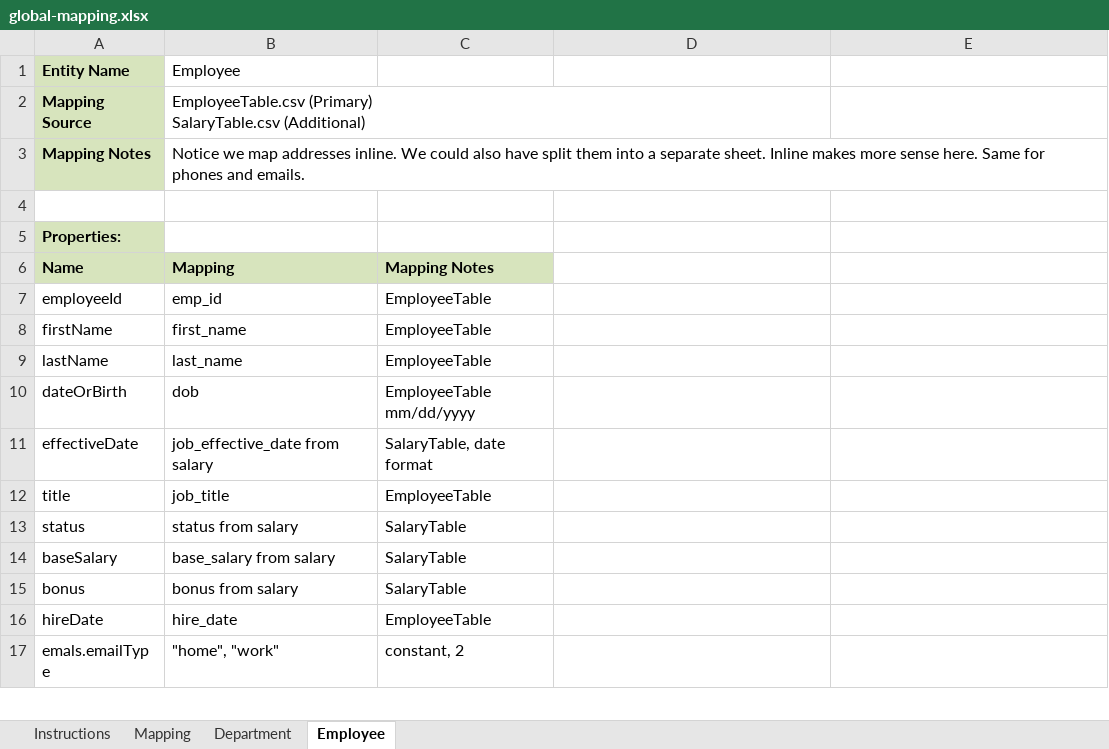
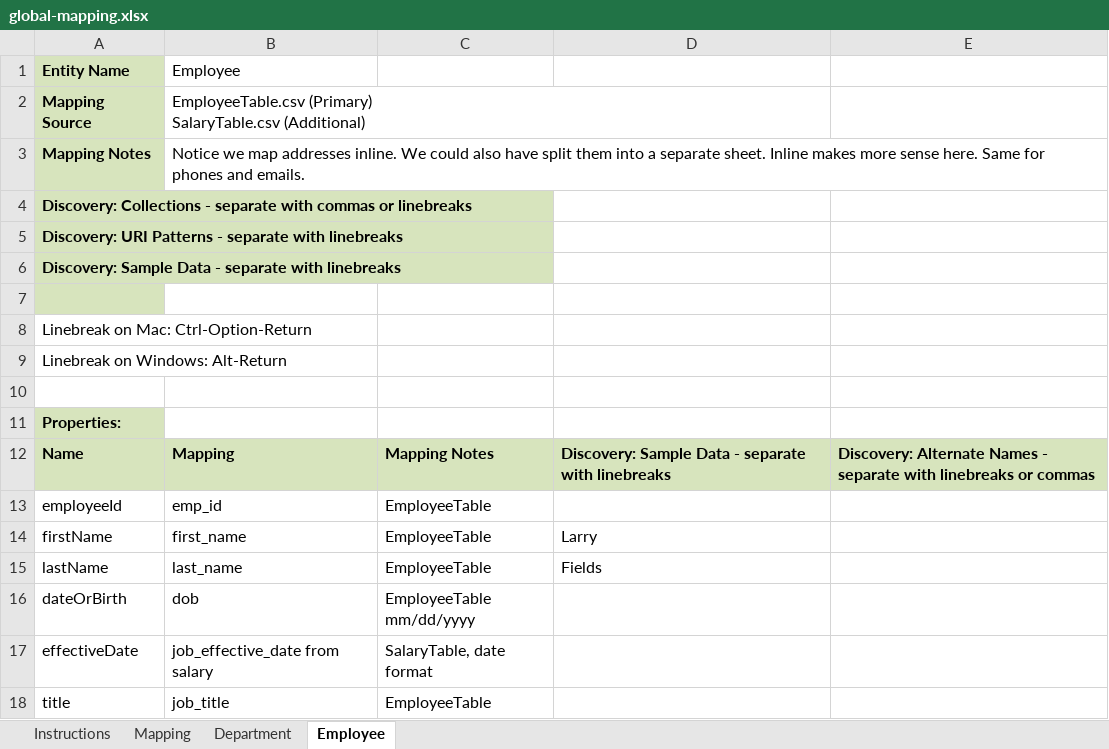
Before and after one commit to mhavey/marklogic, an Excel workbook: uml2es/examples/hr/data/mapping/global-mapping.xlsx, sheet Employee, drawn as a sheet; only a part is shown; the shorter side is filled out with more unchanged rows; values as stored, in another font and other column widths than the file's, no borders; addresses are those after the commit; the diff names each change by its address in the sheet, - before the commit and + after, or states it on an @@ line.

Commit message:
excel mapping hints

```diff
--- a/uml2es/examples/hr/data/mapping/global-mapping.xlsx (sheet Employee)
+++ b/uml2es/examples/hr/data/mapping/global-mapping.xlsx (sheet Employee)
+row 4: Discovery: Collections - separate with commas or linebreaks
+row 5: Discovery: URI Patterns - separate with linebreaks
+row 6: Discovery: Sample Data - separate with linebreaks
+row 7: (empty)
+row 8: Linebreak on Mac: Ctrl-Option-Return
+row 9: Linebreak on Windows: Alt-Return
-D12: (empty)
+D12: Discovery: Sample Data - separate with linebreaks
-D12:E12 fill: none
+D12:E12 fill: #D7E4BD
-E12: (empty)
+E12: Discovery: Alternate Names - separate with linebreaks or commas
-D14: (empty)
+D14: Larry
-D15: (empty)
+D15: Fields
```
Also changed, not shown: sheet Department, uml2es/examples/hr/data/mapping/acme-mapping.xlsx, uml2es/excel/uml2es-excel-mapping-template.xlsx, 4 other files.
